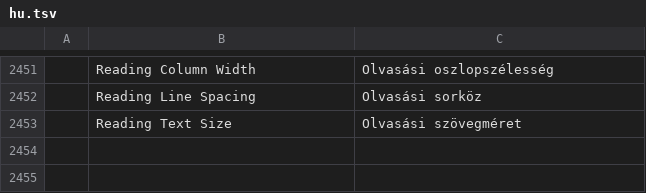
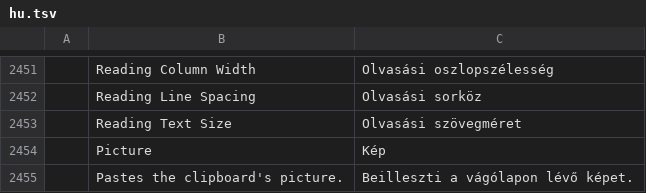
Before and after one commit to SNTBonvin/wordcraftmine, a TSV file: crates/ui-egui/src/i18n/hu.tsv, drawn as a sheet; only a part is shown, gaps mark what is left out; the diff names each change by its address in the sheet, - before the commit and + after, or states it on an @@ line.

```diff
--- a/crates/ui-egui/src/i18n/hu.tsv
+++ b/crates/ui-egui/src/i18n/hu.tsv
+row 2454:  | Picture | Kép
+row 2455:  | Pastes the clipboard's picture. | Beilleszti a vágólapon lévő képet.
```
Also changed, not shown: crates/ui-egui/src/i18n/fr.tsv.
